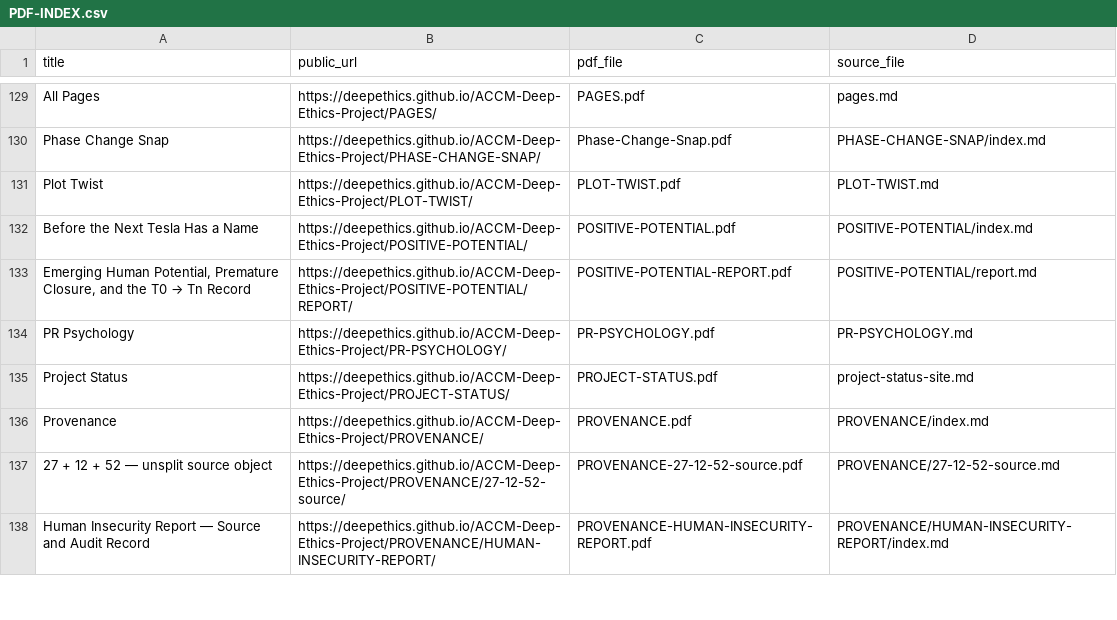
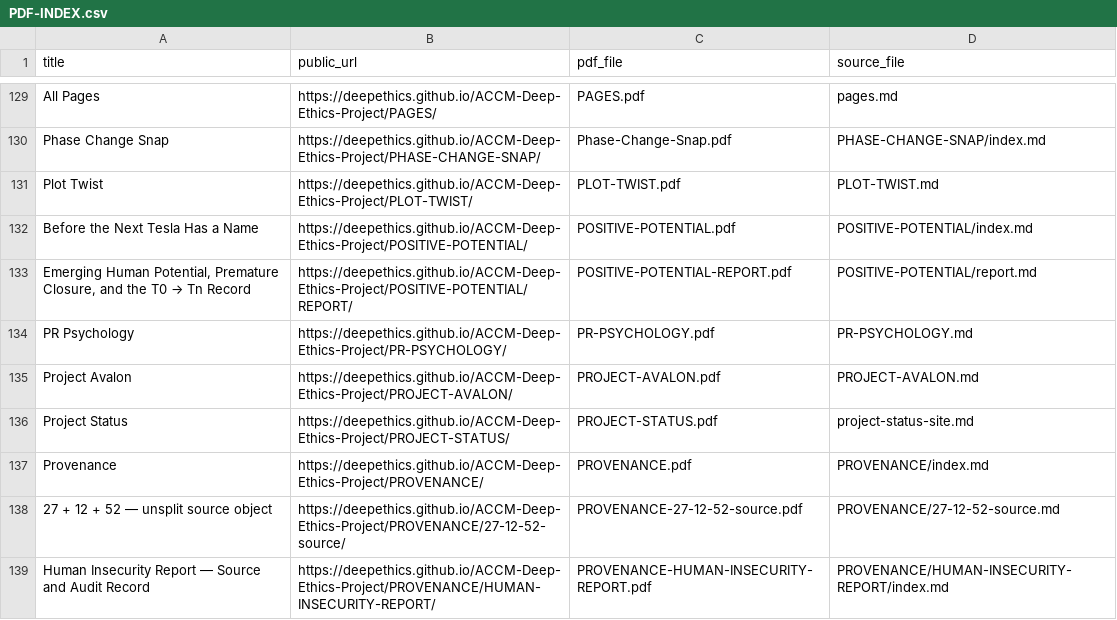
Before and after one commit to deepethics/ACCM-Deep-Ethics-Project, a CSV file: Deep-Ethical-PDFs/PDF-INDEX.csv, drawn as a sheet; only a part is shown, gaps mark what is left out; the diff names each change by its address in the sheet, - before the commit and + after, or states it on an @@ line.

Commit message:
Publish Project Avalon: Deep Ethical Topological Prompt Engineering field showcase

```diff
--- a/Deep-Ethical-PDFs/PDF-INDEX.csv
+++ b/Deep-Ethical-PDFs/PDF-INDEX.csv
+row 135: Project Avalon | https://deepethics.github.io/ACCM-Deep-Ethics-Project/PROJECT-AVALON/ | PROJECT-AVALON.pdf | PROJECT-AVALON.md
```
Also changed, not shown: 17 other files.
